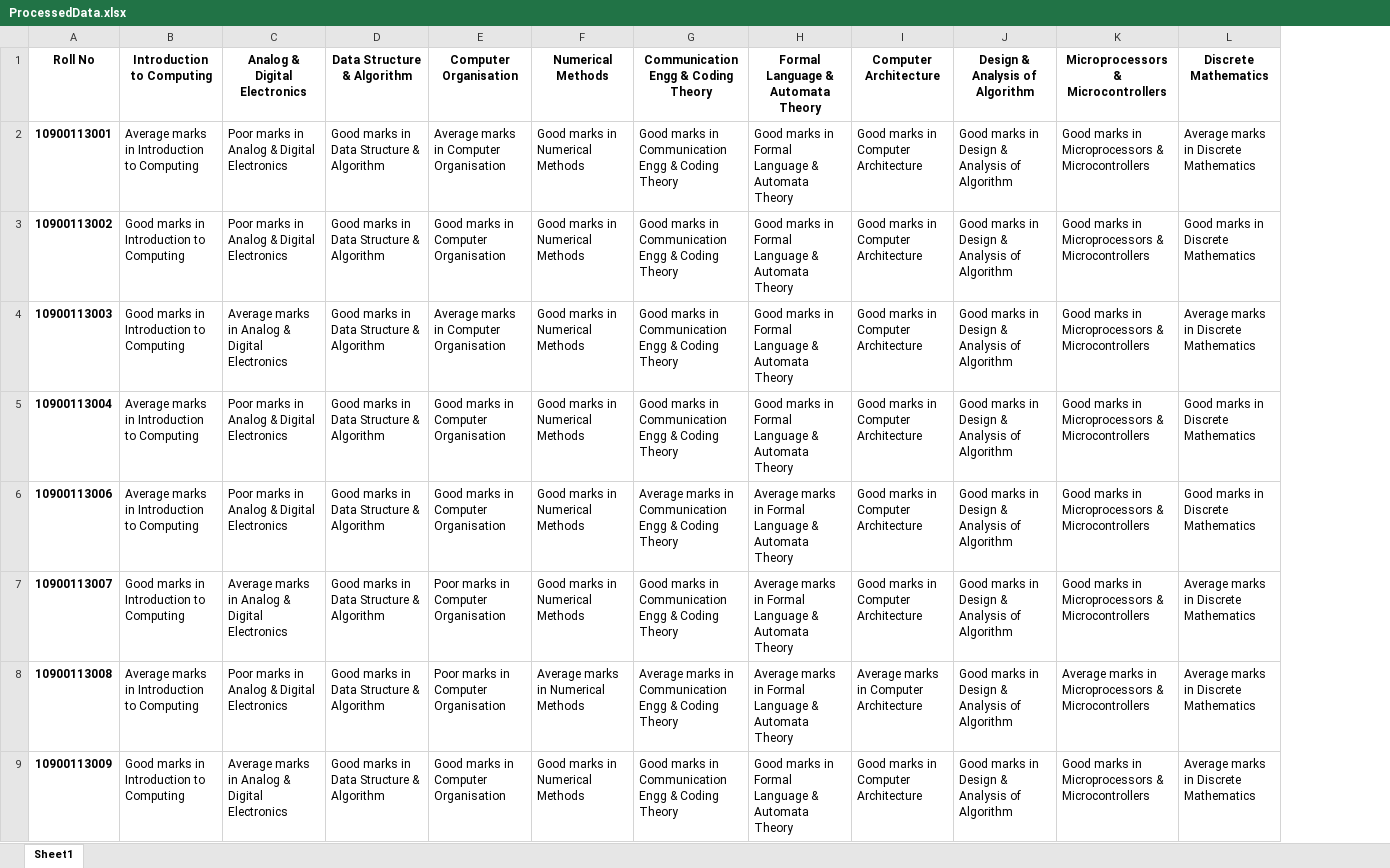
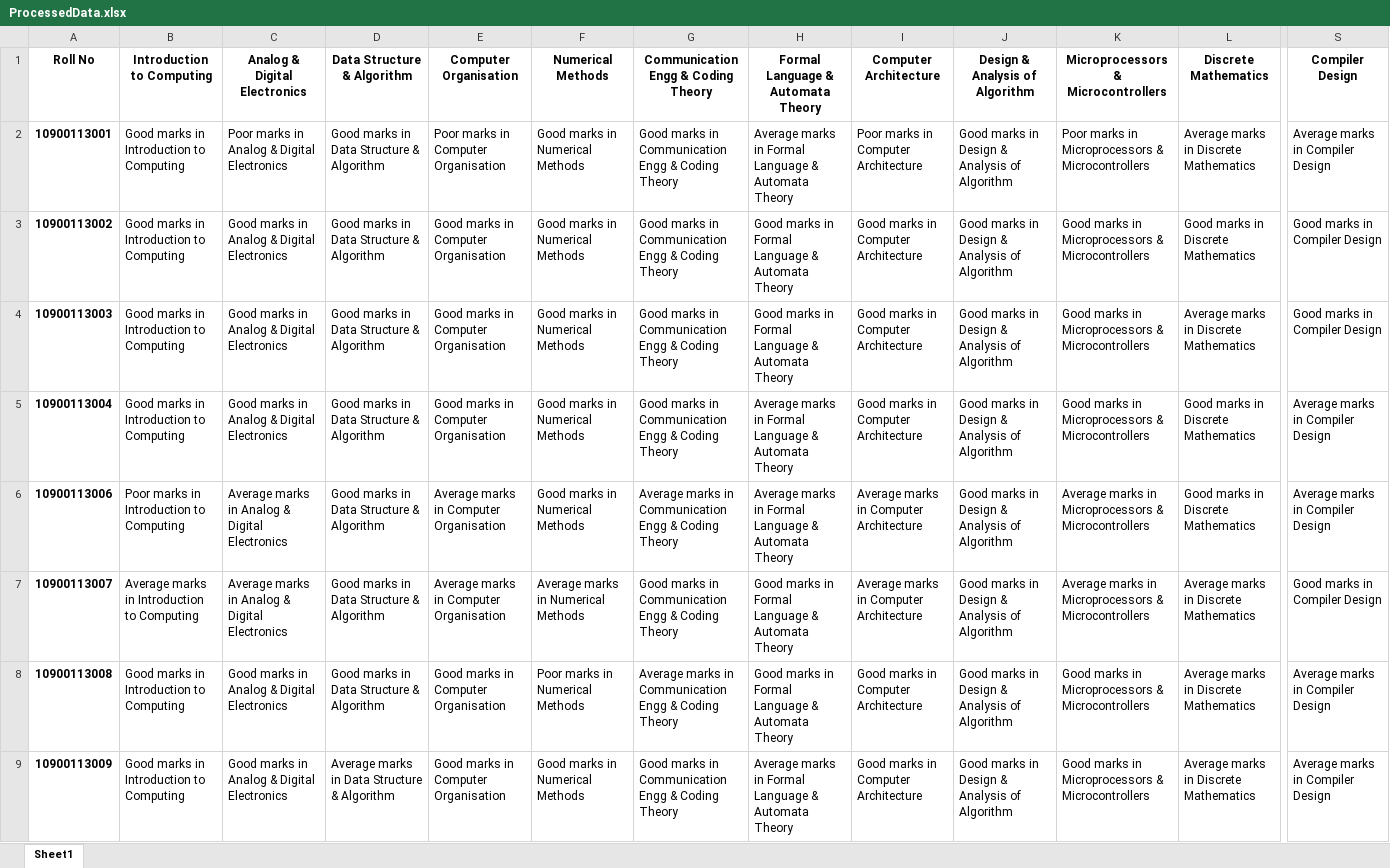
Before and after one commit to Arnie09/CaseStudyDataMining, an Excel workbook: Test with manipulated Dataset/ProcessedData.xlsx, sheet Sheet1, drawn as a sheet; only a part is shown, gaps mark what is left out; values as stored, in another font and other column widths than the file's, no borders; the diff covers the shown part only; the diff names each change by its address in the sheet, - before the commit and + after, or states it on an @@ line.

Commit message:
Apriori working fine with dataset and getting proper results

```diff
--- a/Test with manipulated Dataset/ProcessedData.xlsx (sheet Sheet1)
+++ b/Test with manipulated Dataset/ProcessedData.xlsx (sheet Sheet1)
+column S (Compiler Design), rows 2-9: Average marks in Compiler Design | Good marks in Compiler Design | Good marks in Compiler Design | Average marks in Compiler Design | Average marks in Compiler Design | Good marks in Compiler Design | Average marks in Compiler Design | Average marks in Compiler Design
-B2 (Introduction to Computing): Average marks in Introduction to Computing
+B2 (Introduction to Computing): Good marks in Introduction to Computing
-E2 (Computer Organisation): Average marks in Computer Organisation
+E2 (Computer Organisation): Poor marks in Computer Organisation
-H2: Good marks in…
+H2: Average marks in…
-I2 (Computer Architecture): Good marks in Computer Architecture
+I2 (Computer Architecture): Poor marks in Computer Architecture
-K2: Good marks in…
+K2: Poor marks in…
-C3 (Analog & Digital Electronics): Poor marks in Analog & Digital Electronics
+C3 (Analog & Digital Electronics): Good marks in Analog & Digital Electronics
-C4 (Analog & Digital Electronics): Average marks in Analog & Digital Electronics
+C4 (Analog & Digital Electronics): Good marks in Analog & Digital Electronics
-E4 (Computer Organisation): Average marks in Computer Organisation
+E4 (Computer Organisation): Good marks in Computer Organisation
-B5 (Introduction to Computing): Average marks in Introduction to Computing
+B5 (Introduction to Computing): Good marks in Introduction to Computing
-C5 (Analog & Digital Electronics): Poor marks in Analog & Digital Electronics
+C5 (Analog & Digital Electronics): Good marks in Analog & Digital Electronics
-H5: Good marks in…
+H5: Average marks in…
-B6 (Introduction to Computing): Average marks in Introduction to Computing
+B6 (Introduction to Computing): Poor marks in Introduction to Computing
-C6 (Analog & Digital Electronics): Poor marks in Analog & Digital Electronics
+C6 (Analog & Digital Electronics): Average marks in Analog & Digital Electronics
-E6 (Computer Organisation): Good marks in Computer Organisation
+E6 (Computer Organisation): Average marks in Computer Organisation
-I6:I7 (Computer Architecture): Good marks in Computer Architecture
+I6:I7 (Computer Architecture): Average marks in Computer Architecture
-K6:K7: Good marks in…
+K6:K7: Average marks in…
-B7 (Introduction to Computing): Good marks in Introduction to Computing
+B7 (Introduction to Computing): Average marks in Introduction to Computing
-E7 (Computer Organisation): Poor marks in Computer Organisation
+E7 (Computer Organisation): Average marks in Computer Organisation
-F7 (Numerical Methods): Good marks in Numerical Methods
+F7 (Numerical Methods): Average marks in Numerical Methods
-H7:H8: Average marks in…
+H7:H8: Good marks in…
-B8 (Introduction to Computing): Average marks in Introduction to Computing
+B8 (Introduction to Computing): Good marks in Introduction to Computing
-C8 (Analog & Digital Electronics): Poor marks in Analog & Digital Electronics
+C8 (Analog & Digital Electronics): Good marks in Analog & Digital Electronics
-E8 (Computer Organisation): Poor marks in Computer Organisation
+E8 (Computer Organisation): Good marks in Computer Organisation
-F8 (Numerical Methods): Average marks in Numerical Methods
+F8 (Numerical Methods): Poor marks in Numerical Methods
-I8 (Computer Architecture): Average marks in Computer Architecture
+I8 (Computer Architecture): Good marks in Computer Architecture
-K8: Average marks in…
+K8: Good marks in…
-C9 (Analog & Digital Electronics): Average marks in Analog & Digital Electronics
+C9 (Analog & Digital Electronics): Good marks in Analog & Digital Electronics
-D9 (Data Structure & Algorithm): Good marks in Data Structure & Algorithm
+D9 (Data Structure & Algorithm): Average marks in Data Structure & Algorithm
-H9: Good marks in…
+H9: Average marks in…
```
Also changed, not shown: 545 edited cells elsewhere in this sheet, Test with manipulated Dataset/ManipulatedDataset.xlsx, 4 other files.
